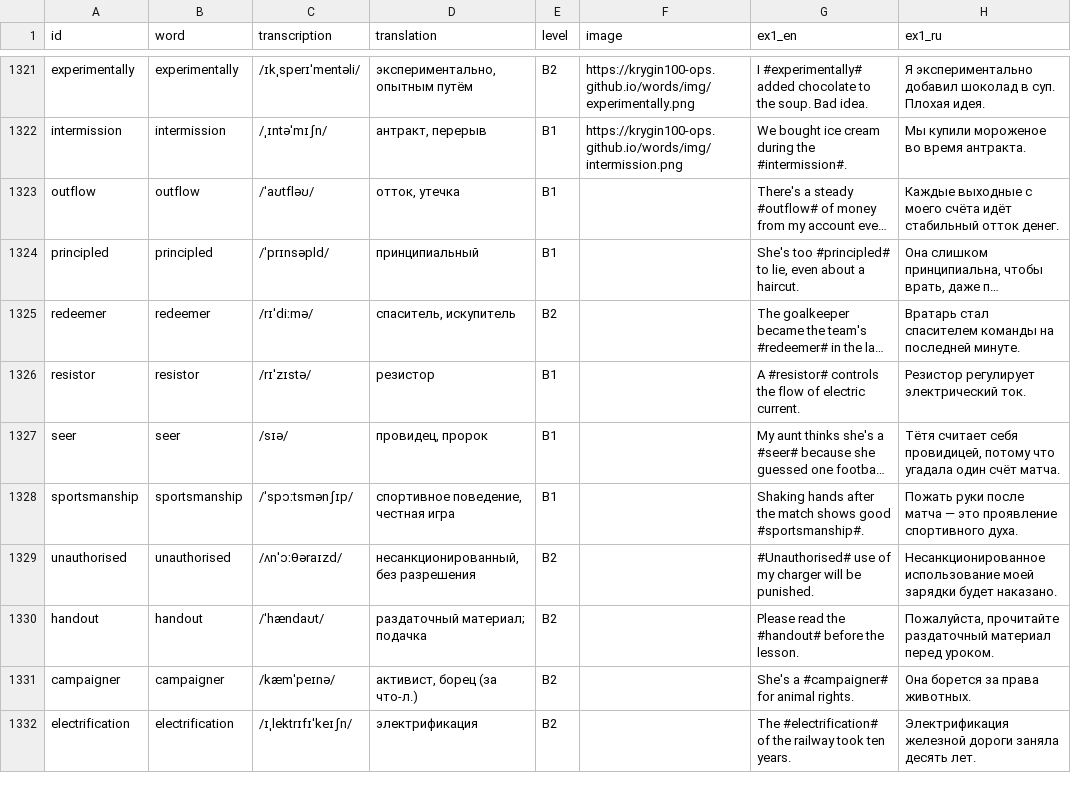
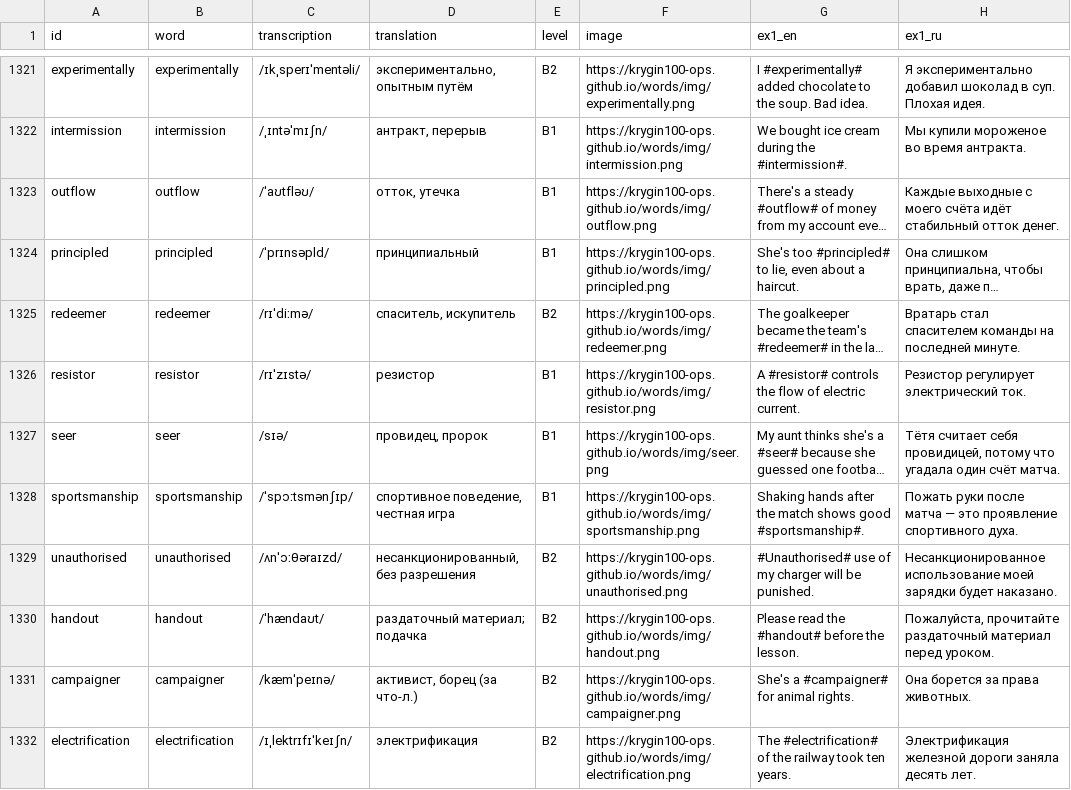
Before and after one commit to krygin100-ops/words, a CSV file: data/new_words.csv, drawn as a sheet; only a part is shown, gaps mark what is left out; long unchanged cells end in …; the diff covers the shown part only; the diff names each change by its address in the sheet, - before the commit and + after, or states it on an @@ line.

```diff
--- a/data/new_words.csv
+++ b/data/new_words.csv
-F1323 (image): (empty)
+F1323 (image): https://krygin100-ops.github.io/words/img/outflow.png
-F1324 (image): (empty)
+F1324 (image): https://krygin100-ops.github.io/words/img/principled.png
-F1325 (image): (empty)
+F1325 (image): https://krygin100-ops.github.io/words/img/redeemer.png
-F1326 (image): (empty)
+F1326 (image): https://krygin100-ops.github.io/words/img/resistor.png
-F1327 (image): (empty)
+F1327 (image): https://krygin100-ops.github.io/words/img/seer.png
-F1328 (image): (empty)
+F1328 (image): https://krygin100-ops.github.io/words/img/sportsmanship.png
-F1329 (image): (empty)
+F1329 (image): https://krygin100-ops.github.io/words/img/unauthorised.png
-F1330 (image): (empty)
+F1330 (image): https://krygin100-ops.github.io/words/img/handout.png
-F1331 (image): (empty)
+F1331 (image): https://krygin100-ops.github.io/words/img/campaigner.png
-F1332 (image): (empty)
+F1332 (image): https://krygin100-ops.github.io/words/img/electrification.png
```
Also changed, not shown: 10 edited cells elsewhere in this file, 41 other files.
